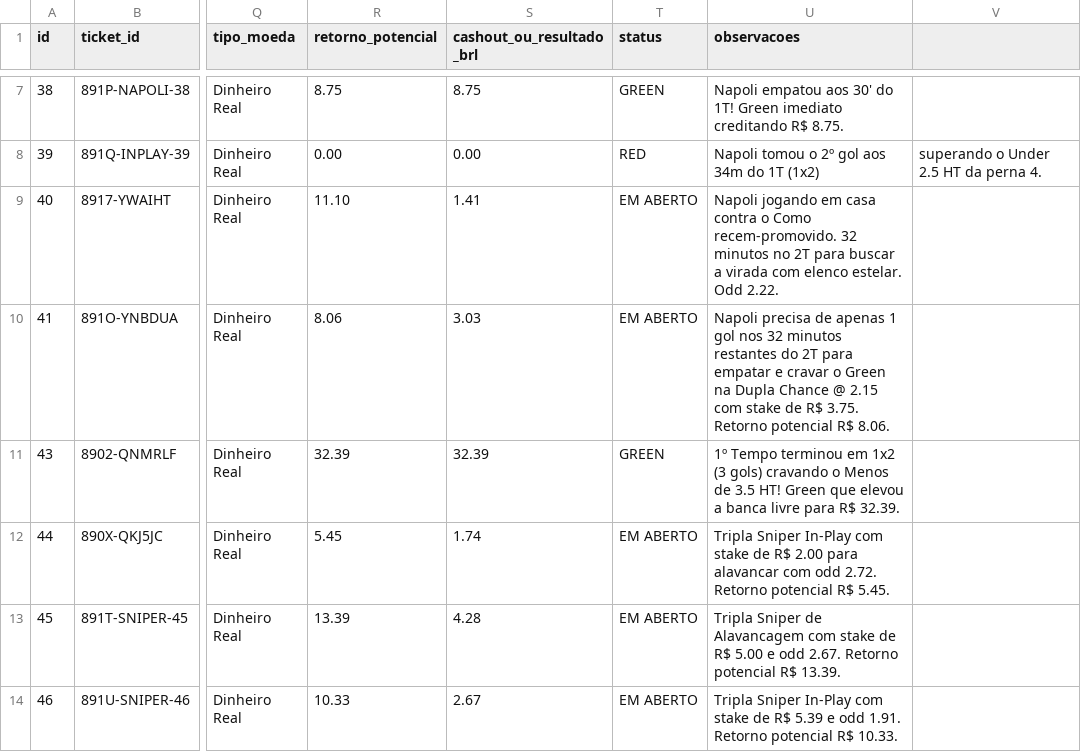
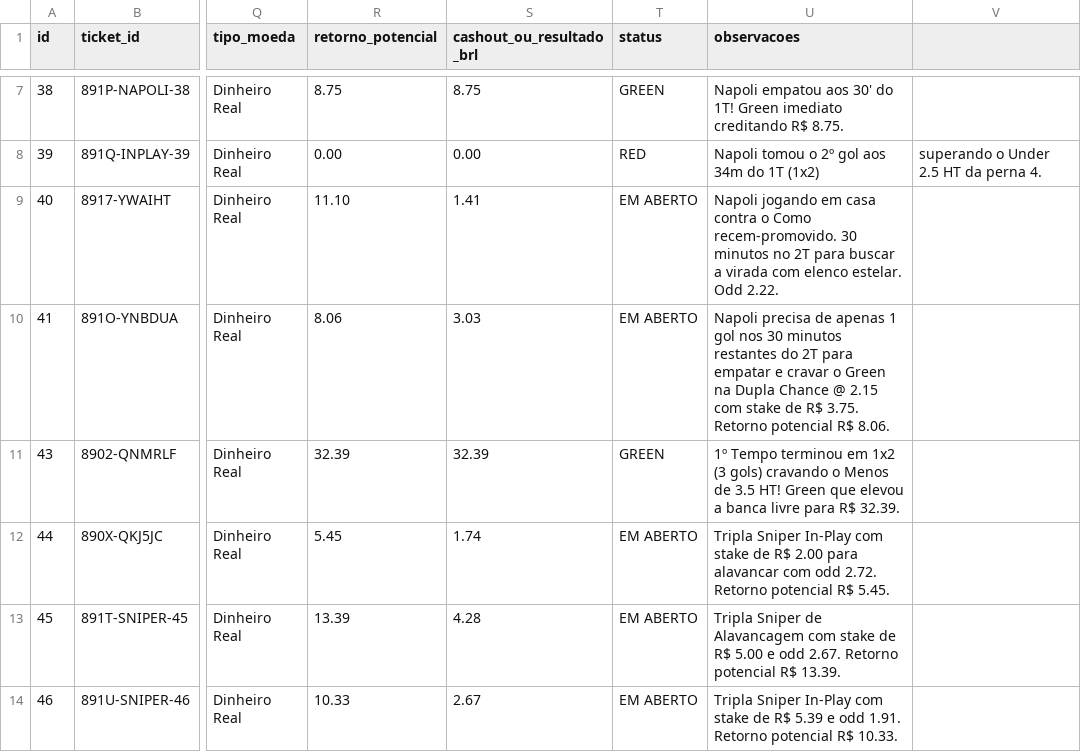
Before and after one commit to cspgabriel/superbet-robo-gestao-banca, a CSV file: data/bets-20260830.csv, drawn as a sheet; only a part is shown, gaps mark what is left out; the diff covers the shown part only; the diff names each change by its address in the sheet, - before the commit and + after, or states it on an @@ line.

```diff
--- a/data/bets-20260830.csv
+++ b/data/bets-20260830.csv
-U9 (observacoes): …Como recem-promovido. 32 minutos no…
+U9 (observacoes): …Como recem-promovido. 30 minutos no…
-U10 (observacoes): …gol nos 32 minutos restantes…
+U10 (observacoes): …gol nos 30 minutos restantes…
```
Also changed, not shown: 1 added row and 1 edited cell elsewhere in this file, 2 other files.
